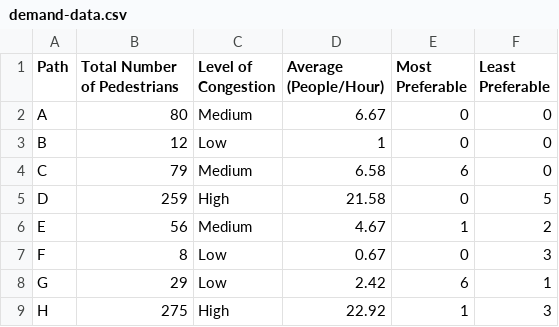
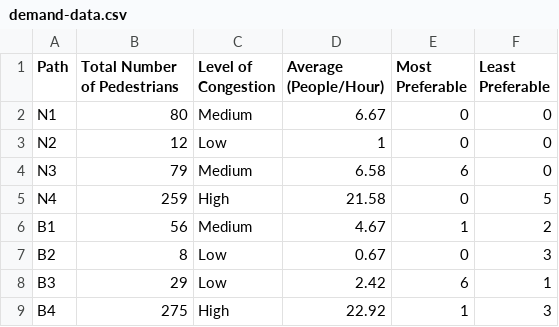
Before and after one commit to Northeastern-DS-4200-F19/project-team-4-pedestrians, a CSV file: data/demand-data.csv, drawn as a sheet.

```diff
--- a/data/demand-data.csv
+++ b/data/demand-data.csv
@@ -1,9 +1,9 @@
 Path,Total Number of Pedestrians,Level of Congestion,Average (People/Hour),Most Preferable,Least Preferable
-A,80,Medium,6.67,0,0
-B,12,Low,1,0,0
-C,79,Medium,6.58,6,0
-D,259,High,21.58,0,5
-E,56,Medium,4.67,1,2
-F,8,Low,0.67,0,3
-G,29,Low,2.42,6,1
-H,275,High,22.92,1,3
+N1,80,Medium,6.67,0,0
+N2,12,Low,1,0,0
+N3,79,Medium,6.58,6,0
+N4,259,High,21.58,0,5
+B1,56,Medium,4.67,1,2
+B2,8,Low,0.67,0,3
+B3,29,Low,2.42,6,1
+B4,275,High,22.92,1,3
```
Also changed, not shown: data/survey-data.csv.
